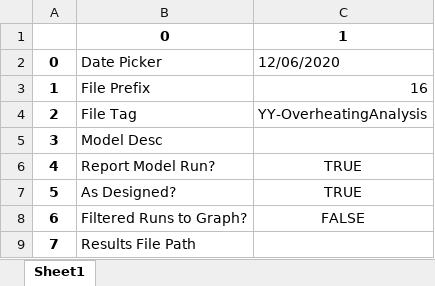
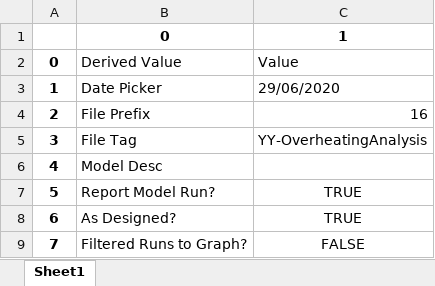
Before and after one commit to maxfordham/ipyrun, an Excel workbook: examples/notebooks/overheating/create_model_run.xlsx, sheet Sheet1, drawn as a sheet; only a part is shown; the shorter side is filled out with more unchanged rows; values as stored, in another font and other column widths than the file's, no borders; addresses are those after the commit; the diff names each change by its address in the sheet, - before the commit and + after, or states it on an @@ line.

Commit message:
Added RunAppModelRun, with functionality for DerivedText within Widgets

```diff
--- a/examples/notebooks/overheating/create_model_run.xlsx (sheet Sheet1)
+++ b/examples/notebooks/overheating/create_model_run.xlsx (sheet Sheet1)
+row 2: 0 | Derived Value | Value
@@ column A renumbered from row 3 down @@
-C3: 12/06/2020
+C3: 29/06/2020
```
Also changed, not shown: 13 other files.
